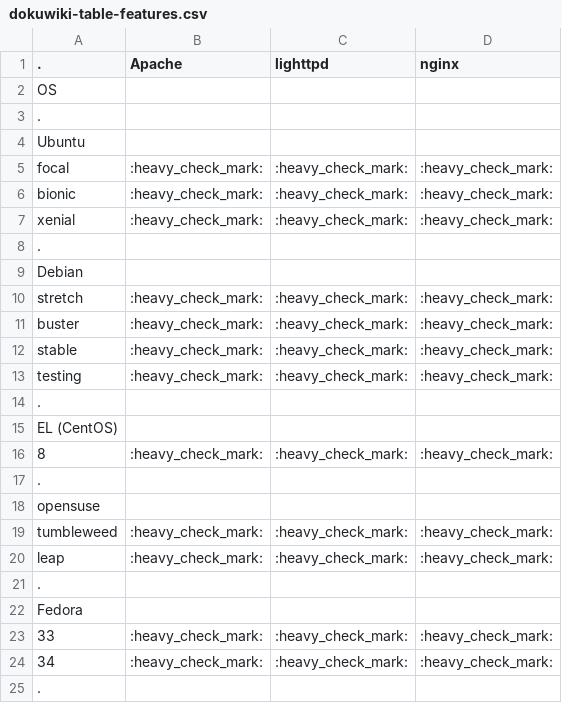
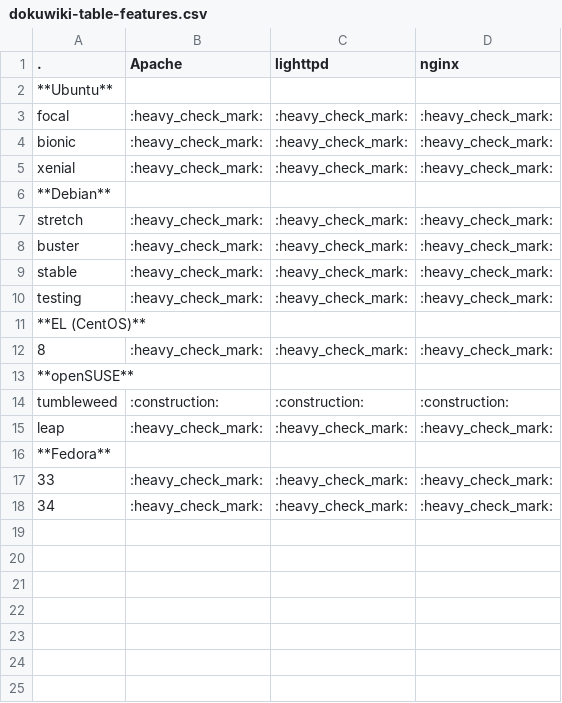
Before and after one commit to don-rumata/ansible-role-install-dokuwiki, a CSV file: meta/dokuwiki-table-features.csv, drawn as a sheet.

```diff
--- a/meta/dokuwiki-table-features.csv
+++ b/meta/dokuwiki-table-features.csv
@@ -1,5 +1,3 @@
 .,Apache,lighttpd,nginx
-OS,,,
-.,,,
-Ubuntu,,,
+**Ubuntu**,,,
 focal,:heavy_check_mark:,:heavy_check_mark:,:heavy_check_mark:
@@ -7,4 +5,3 @@ bionic,:heavy_check_mark:,:heavy_check_mark:,:heavy_check_mark:
 xenial,:heavy_check_mark:,:heavy_check_mark:,:heavy_check_mark:
-.,,,
-Debian,,,
+**Debian**,,,
 stretch,:heavy_check_mark:,:heavy_check_mark:,:heavy_check_mark:
@@ -13,13 +10,9 @@ stable,:heavy_check_mark:,:heavy_check_mark:,:heavy_check_mark:
 testing,:heavy_check_mark:,:heavy_check_mark:,:heavy_check_mark:
-.,,,
-EL (CentOS),,,
+**EL (CentOS)**,,,
 8,:heavy_check_mark:,:heavy_check_mark:,:heavy_check_mark:
-.,,,
-opensuse,,,
-tumbleweed,:heavy_check_mark:,:heavy_check_mark:,:heavy_check_mark:
+**openSUSE**,,,
+tumbleweed,:construction:,:construction:,:construction:
 leap,:heavy_check_mark:,:heavy_check_mark:,:heavy_check_mark:
-.,,,
-Fedora,,,
+**Fedora**,,,
 33,:heavy_check_mark:,:heavy_check_mark:,:heavy_check_mark:
 34,:heavy_check_mark:,:heavy_check_mark:,:heavy_check_mark:
-.,,,
```
Also changed, not shown: 1 other file.
